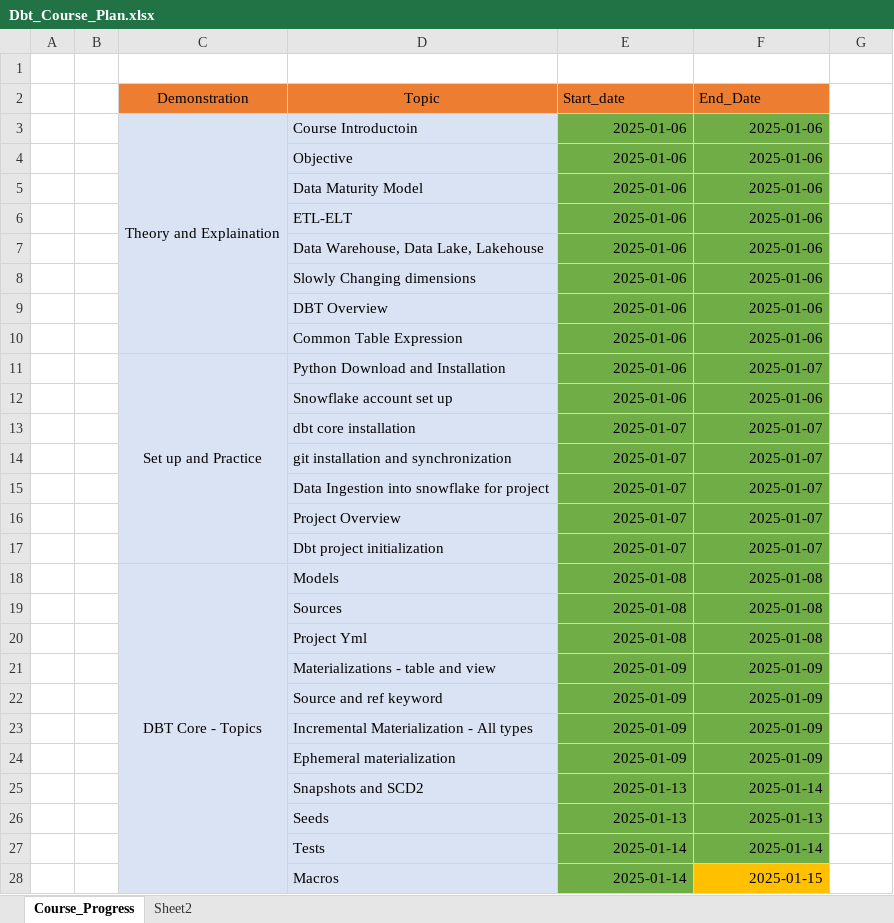
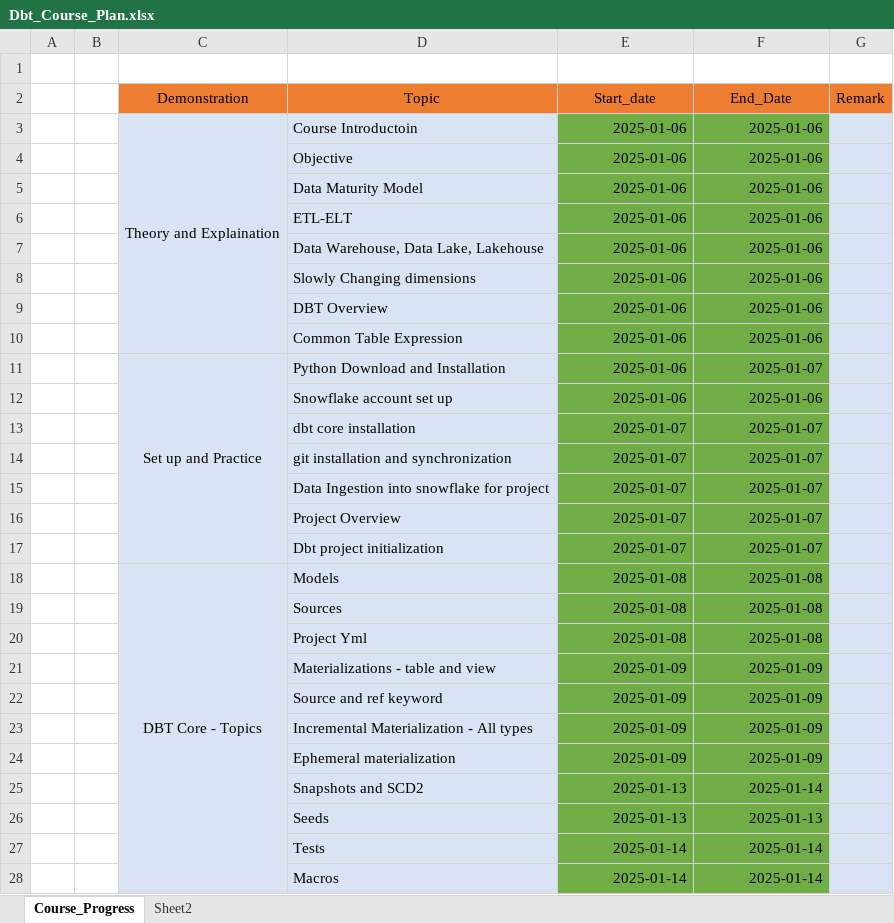
Before and after one commit to ankur24s/dbt_training_jan2025_resources, an Excel workbook: Dbt_Course_Plan.xlsx, sheet Course_Progress, drawn as a sheet; only a part is shown; values as stored, in another font and other column widths than the file's, no borders; the diff covers the shown part only; the diff names each change by its address in the sheet, - before the commit and + after, or states it on an @@ line.

Commit message:
updates

```diff
--- a/Dbt_Course_Plan.xlsx (sheet Course_Progress)
+++ b/Dbt_Course_Plan.xlsx (sheet Course_Progress)
-E2:F2 alignment: left
+E2:F2 alignment: center
-G2: (empty)
+G2: Remark
-G2 fill: none
+G2 fill: #ED7D31
-G3:G28 fill: none
+G3:G28 fill: #DAE3F3
-F28 (End_Date): 2025-01-15
+F28 (End_Date): 2025-01-14
-F28 fill: #FFC000
+F28 fill: #70AD47
```
Also changed, not shown: 6 edited cells, cell formats and merged cells elsewhere in this sheet.
